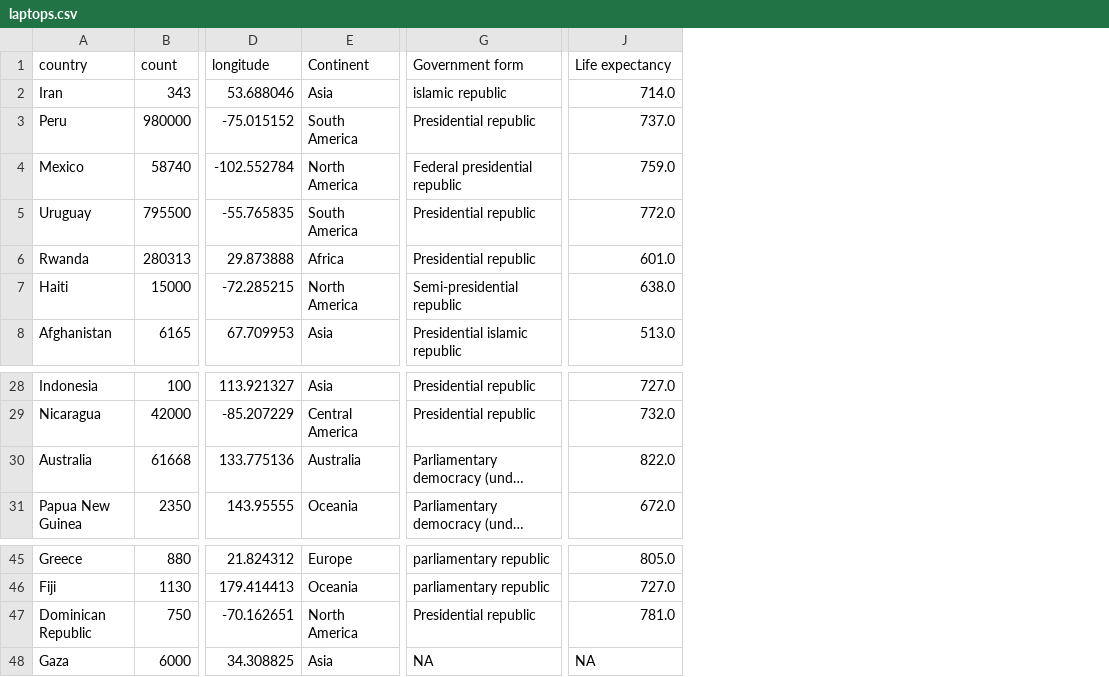
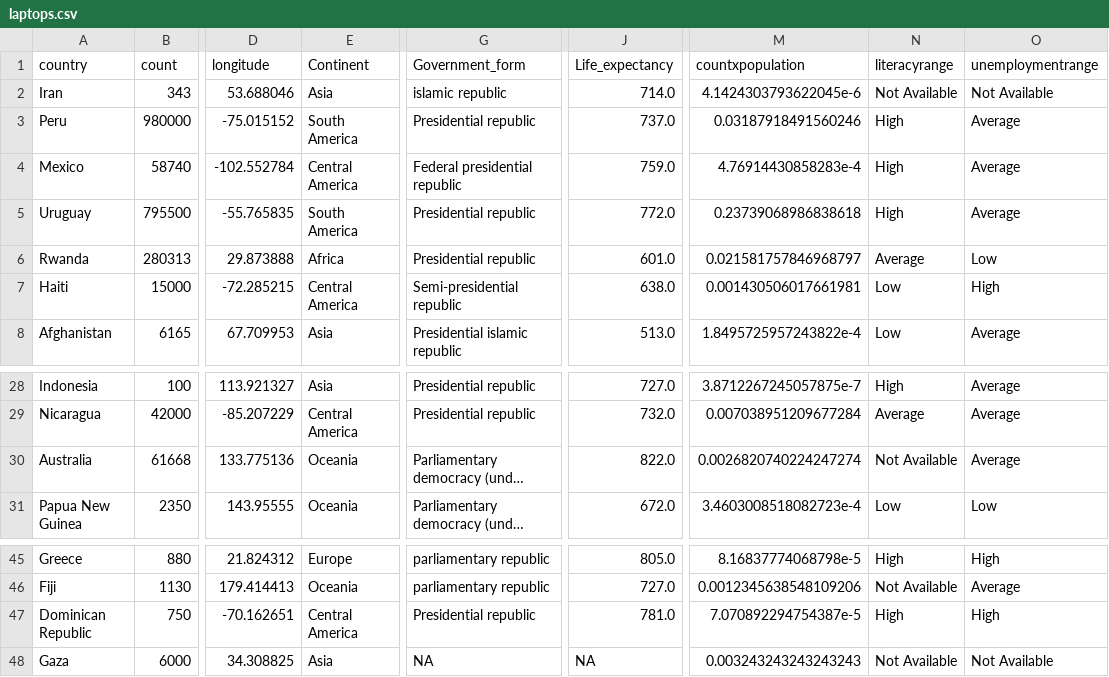
Before and after one commit to beemyfriend/beemyfriend.github.io, a CSV file: Projects/laptops.csv, drawn as a sheet; only a part is shown, gaps mark what is left out; long unchanged cells end in …; the diff names each change by its address in the sheet, - before the commit and + after, or states it on an @@ line.

Commit message:
updated data and made some more graphs, need to make scrollstory

```diff
--- a/Projects/laptops.csv
+++ b/Projects/laptops.csv
+column M (countxpopulation), rows 2-8: 4.1424303793622045e-6 | 0.03187918491560246 | 4.76914430858283e-4 | 0.23739068986838618 | 0.021581757846968797 | 0.001430506017661981 | 1.8495725957243822e-4; rows 28-31: 3.8712267245057875e-7 | 0.007038951209677284 | 0.0026820740224247274 | 3.4603008518082723e-4; rows 45-48: 8.16837774068798e-5 | 0.0012345638548109206 | 7.070892294754387e-5 | 0.003243243243243243
+column N (literacyrange), rows 2-8: Not Available | High | High | High | Average | Low | Low; rows 28-31: High | Average | Not Available | Low; rows 45-48: High | Not Available | High | Not Available
+column O (unemploymentrange), rows 2-8: Not Available | Average | Average | Average | Low | High | Average; rows 28-31: Average | Average | Average | Low; rows 45-48: High | Average | High | Not Available
-G1: Government form
+G1: Government_form
-J1: Life expectancy
+J1: Life_expectancy
-E4 (Continent): North America
+E4 (Continent): Central America
-E7 (Continent): North America
+E7 (Continent): Central America
-E30 (Continent): Australia
+E30 (Continent): Oceania
-E47 (Continent): North America
+E47 (Continent): Central America
```
Also changed, not shown: 1 other file.
